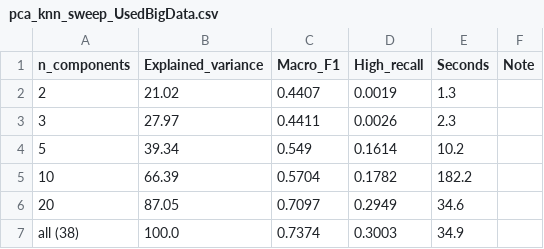
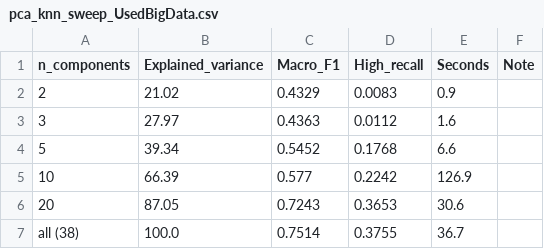
Before and after one commit to carlostasi/ML_project, a CSV file: results_notebook/pca_knn_sweep_UsedBigData.csv, drawn as a sheet.

```diff
--- a/results_notebook/pca_knn_sweep_UsedBigData.csv
+++ b/results_notebook/pca_knn_sweep_UsedBigData.csv
@@ -1,7 +1,7 @@
 n_components,Explained_variance,Macro_F1,High_recall,Seconds,Note
-2,21.02,0.4407,0.0019,1.3,
-3,27.97,0.4411,0.0026,2.3,
-5,39.34,0.549,0.1614,10.2,
-10,66.39,0.5704,0.1782,182.2,
-20,87.05,0.7097,0.2949,34.6,
-all (38),100.0,0.7374,0.3003,34.9,
+2,21.02,0.4329,0.0083,0.9,
+3,27.97,0.4363,0.0112,1.6,
+5,39.34,0.5452,0.1768,6.6,
+10,66.39,0.577,0.2242,126.9,
+20,87.05,0.7243,0.3653,30.6,
+all (38),100.0,0.7514,0.3755,36.7,
```
Also changed, not shown: results_notebook/model_bootstrap_UsedBigData.csv, results_notebook/model_comparison_UsedBigData.csv, 18 other files.
